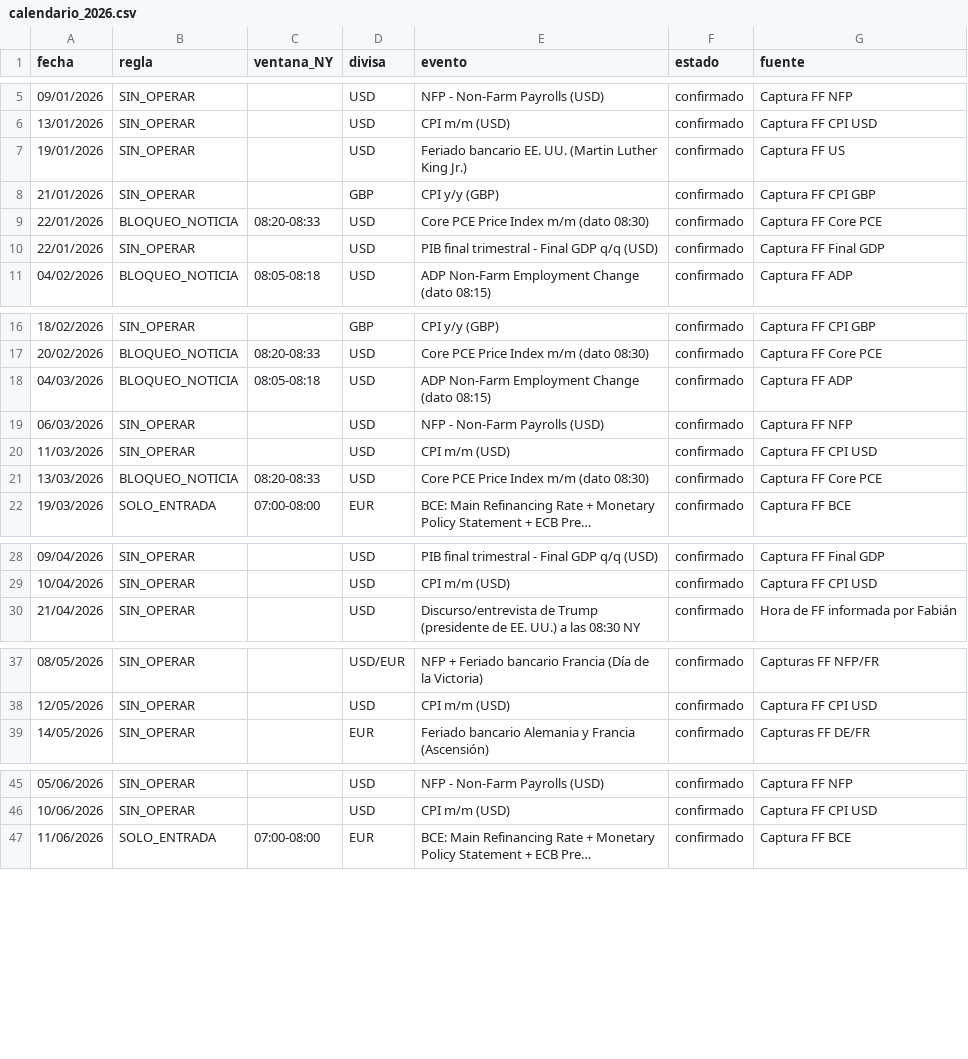
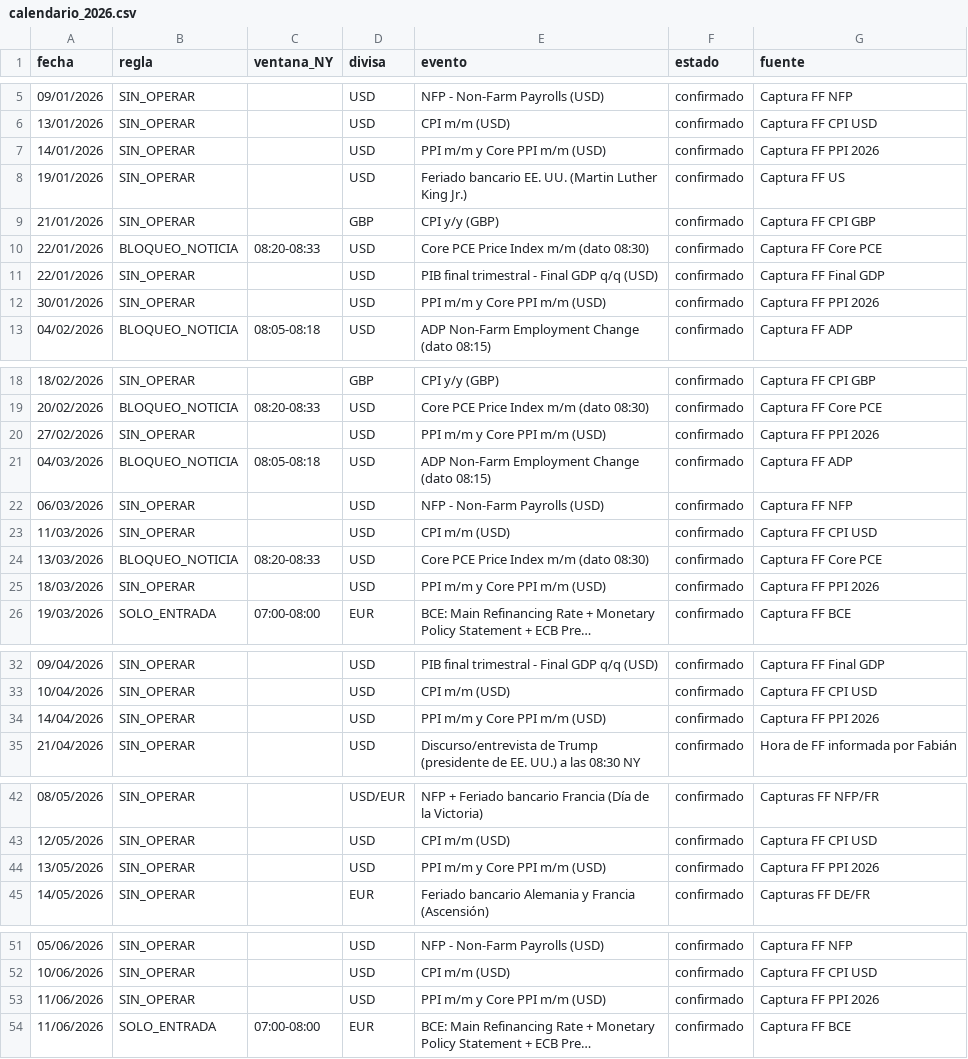
Before and after one commit to blackdocind5-web/claude, a CSV file: mec_filtros/calendario_2026.csv, drawn as a sheet; only a part is shown, gaps mark what is left out; long unchanged cells end in …; the diff covers the shown part only; the diff names each change by its address in the sheet, - before the commit and + after, or states it on an @@ line.

```diff
--- a/mec_filtros/calendario_2026.csv
+++ b/mec_filtros/calendario_2026.csv
+row 7: 14/01/2026 | SIN_OPERAR |  | USD | PPI m/m y Core PPI m/m (USD) | confirmado | Captura FF PPI 2026
+row 12: 30/01/2026 | SIN_OPERAR |  | USD | PPI m/m y Core PPI m/m (USD) | confirmado | Captura FF PPI 2026
+row 20: 27/02/2026 | SIN_OPERAR |  | USD | PPI m/m y Core PPI m/m (USD) | confirmado | Captura FF PPI 2026
+row 25: 18/03/2026 | SIN_OPERAR |  | USD | PPI m/m y Core PPI m/m (USD) | confirmado | Captura FF PPI 2026
+row 34: 14/04/2026 | SIN_OPERAR |  | USD | PPI m/m y Core PPI m/m (USD) | confirmado | Captura FF PPI 2026
+row 44: 13/05/2026 | SIN_OPERAR |  | USD | PPI m/m y Core PPI m/m (USD) | confirmado | Captura FF PPI 2026
+row 53: 11/06/2026 | SIN_OPERAR |  | USD | PPI m/m y Core PPI m/m (USD) | confirmado | Captura FF PPI 2026
```
Also changed, not shown: 3 added rows elsewhere in this file, mec_filtros/calendario_2025.csv, 33 other files.
